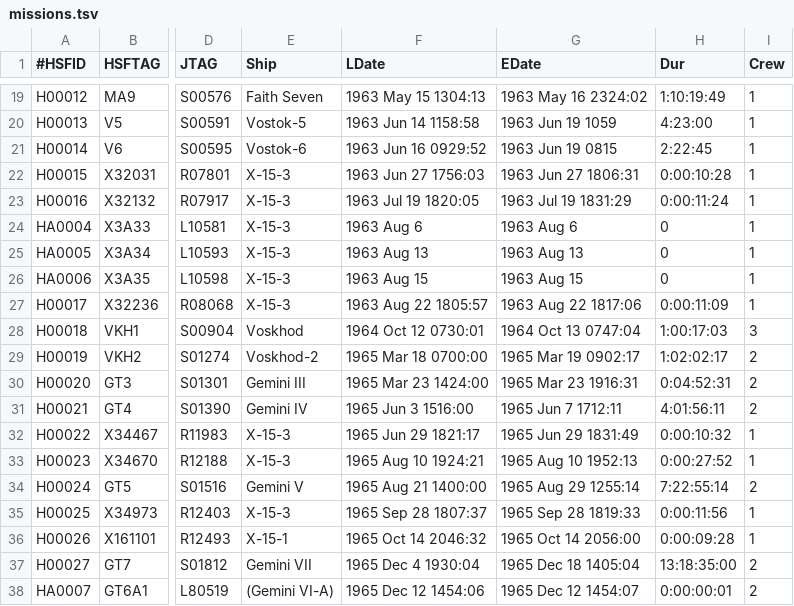
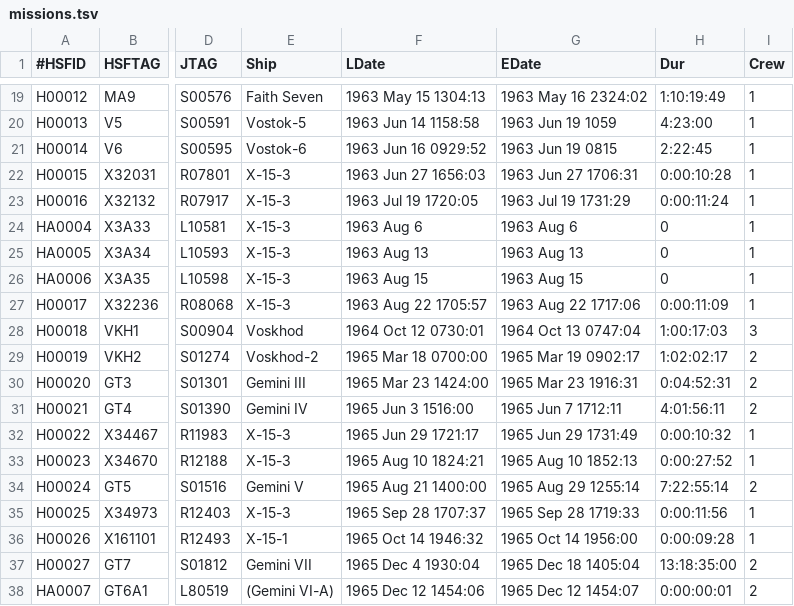
Before and after one commit to Aethelred-The-Ready/Space-stats, a TSV file: missions.tsv, drawn as a sheet; only a part is shown, gaps mark what is left out; the diff covers the shown part only; the diff names each change by its address in the sheet, - before the commit and + after, or states it on an @@ line.

```diff
--- a/missions.tsv
+++ b/missions.tsv
-F22 (LDate): 1963 Jun 27 1756:03
+F22 (LDate): 1963 Jun 27 1656:03
-G22 (EDate): 1963 Jun 27 1806:31
+G22 (EDate): 1963 Jun 27 1706:31
-F23 (LDate): 1963 Jul 19 1820:05
+F23 (LDate): 1963 Jul 19 1720:05
-G23 (EDate): 1963 Jul 19 1831:29
+G23 (EDate): 1963 Jul 19 1731:29
-F27 (LDate): 1963 Aug 22 1805:57
+F27 (LDate): 1963 Aug 22 1705:57
-G27 (EDate): 1963 Aug 22 1817:06
+G27 (EDate): 1963 Aug 22 1717:06
-F32 (LDate): 1965 Jun 29 1821:17
+F32 (LDate): 1965 Jun 29 1721:17
-G32 (EDate): 1965 Jun 29 1831:49
+G32 (EDate): 1965 Jun 29 1731:49
-F33 (LDate): 1965 Aug 10 1924:21
+F33 (LDate): 1965 Aug 10 1824:21
-G33 (EDate): 1965 Aug 10 1952:13
+G33 (EDate): 1965 Aug 10 1852:13
-F35 (LDate): 1965 Sep 28 1807:37
+F35 (LDate): 1965 Sep 28 1707:37
-G35 (EDate): 1965 Sep 28 1819:33
+G35 (EDate): 1965 Sep 28 1719:33
-F36 (LDate): 1965 Oct 14 2046:32
+F36 (LDate): 1965 Oct 14 1946:32
-G36 (EDate): 1965 Oct 14 2056:00
+G36 (EDate): 1965 Oct 14 1956:00
```
Also changed, not shown: 4 added rows and 9 edited cells elsewhere in this file, rides.tsv, 1 other file.
